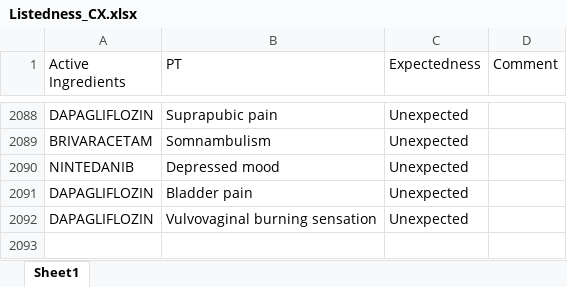
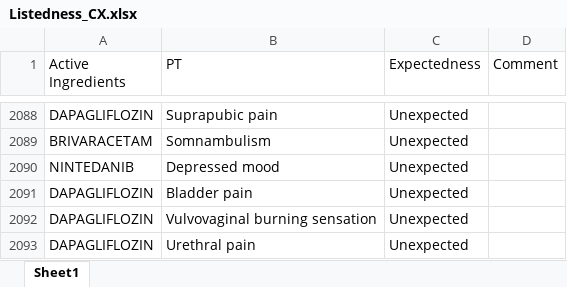
Before and after one commit to JPadhy0680/PV-Automation-Hub-Test, an Excel workbook: data/Listedness_CX.xlsx, sheet Sheet1, drawn as a sheet; only a part is shown, gaps mark what is left out; values as stored, in another font and other column widths than the file's, no borders; the diff names each change by its address in the sheet, - before the commit and + after, or states it on an @@ line.

Commit message:
Update listedness: DAPAGLIFLOZIN / Urethral pain

```diff
--- a/data/Listedness_CX.xlsx (sheet Sheet1)
+++ b/data/Listedness_CX.xlsx (sheet Sheet1)
+row 2093: DAPAGLIFLOZIN | Urethral pain | Unexpected
```
